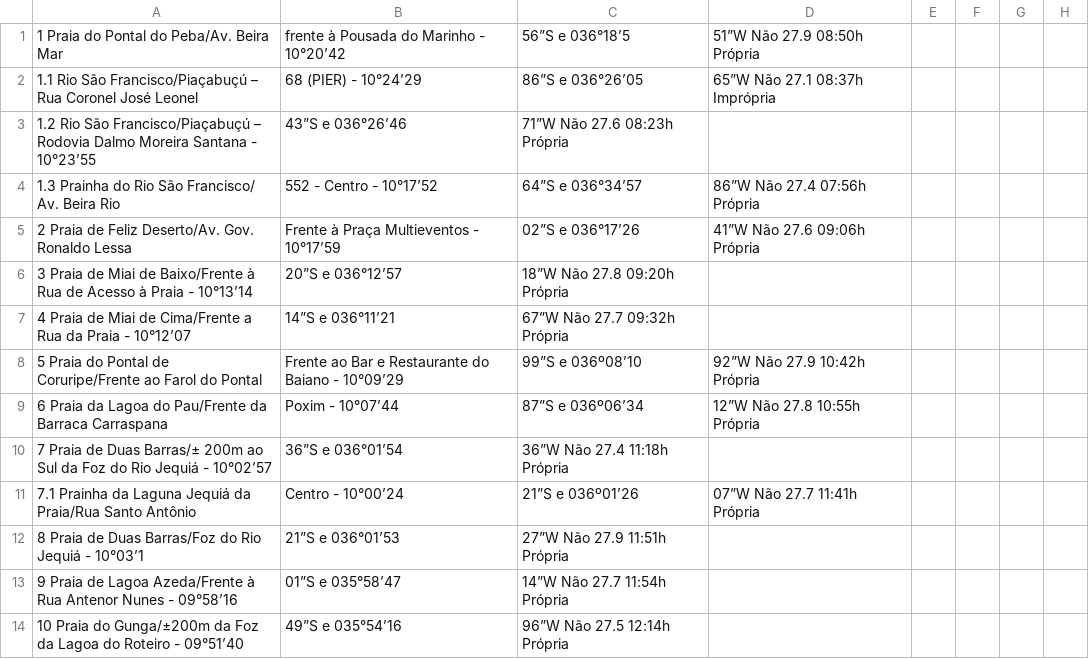
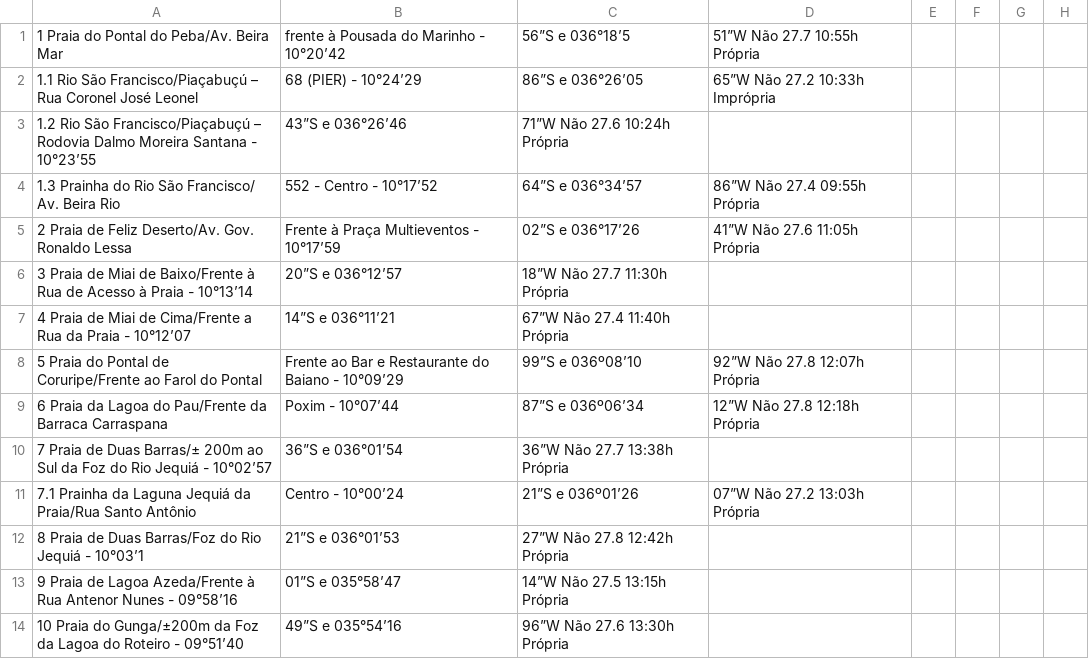
Before and after one commit to rusosnith/playas-brasil, a CSV file: DatosPlaya.csv, drawn as a sheet; only a part is shown; the diff covers the shown part only.

```diff
--- a/DatosPlaya.csv
+++ b/DatosPlaya.csv
@@ -1,14 +1,14 @@
-1 Praia do Pontal do Peba/Av. Beira Mar, frente à Pousada do Marinho - 10°20’42,56”S e 036°18’5,51”W Não 27.9 08:50h Própria
-1.1 Rio São Francisco/Piaçabuçú – Rua Coronel José Leonel, 68 (PIER) - 10°24’29,86”S e 036°26’05,65”W Não 27.1 08:37h Imprópria
-1.2 Rio São Francisco/Piaçabuçú – Rodovia Dalmo Moreira Santana - 10°23’55,43”S e 036°26’46,71”W Não 27.6 08:23h Própria
-1.3 Prainha do Rio São Francisco/ Av. Beira Rio,552 - Centro - 10°17’52,64”S e 036°34’57,86”W Não 27.4 07:56h Própria
-2 Praia de Feliz Deserto/Av. Gov. Ronaldo Lessa, Frente à Praça Multieventos - 10°17’59,02”S e 036°17’26,41”W Não 27.6 09:06h Própria
-3 Praia de Miai de Baixo/Frente à Rua de Acesso à Praia - 10°13’14,20”S e 036°12’57,18”W Não 27.8 09:20h Própria
-4 Praia de Miai de Cima/Frente a Rua da Praia - 10°12’07,14”S e 036°11’21,67”W Não 27.7 09:32h Própria
-5 Praia do Pontal de Coruripe/Frente ao Farol do Pontal, Frente ao Bar e Restaurante do Baiano - 10°09’29,99”S e 036º08’10,92”W Não 27.9 10:42h Própria
-6 Praia da Lagoa do Pau/Frente da Barraca Carraspana, Poxim - 10°07’44,87”S e 036º06’34,12”W Não 27.8 10:55h Própria
-7 Praia de Duas Barras/± 200m ao Sul da Foz do Rio Jequiá - 10°02’57,36”S e 036°01’54,36”W Não 27.4 11:18h Própria
-7.1 Prainha da Laguna Jequiá da Praia/Rua Santo Antônio, Centro - 10°00’24,21”S e 036º01’26,07”W Não 27.7 11:41h Própria
-8 Praia de Duas Barras/Foz do Rio Jequiá - 10°03’1,21”S e 036°01’53,27”W Não 27.9 11:51h Própria
-9 Praia de Lagoa Azeda/Frente à Rua Antenor Nunes - 09°58’16,01”S e 035°58’47,14”W Não 27.7 11:54h Própria
-10 Praia do Gunga/±200m da Foz da Lagoa do Roteiro - 09°51’40,49”S e 035°54’16,96”W Não 27.5 12:14h Própria
+1 Praia do Pontal do Peba/Av. Beira Mar, frente à Pousada do Marinho - 10°20’42,56”S e 036°18’5,51”W Não 27.7 10:55h Própria
+1.1 Rio São Francisco/Piaçabuçú – Rua Coronel José Leonel, 68 (PIER) - 10°24’29,86”S e 036°26’05,65”W Não 27.2 10:33h Imprópria
+1.2 Rio São Francisco/Piaçabuçú – Rodovia Dalmo Moreira Santana - 10°23’55,43”S e 036°26’46,71”W Não 27.6 10:24h Própria
+1.3 Prainha do Rio São Francisco/ Av. Beira Rio,552 - Centro - 10°17’52,64”S e 036°34’57,86”W Não 27.4 09:55h Própria
+2 Praia de Feliz Deserto/Av. Gov. Ronaldo Lessa, Frente à Praça Multieventos - 10°17’59,02”S e 036°17’26,41”W Não 27.6 11:05h Própria
+3 Praia de Miai de Baixo/Frente à Rua de Acesso à Praia - 10°13’14,20”S e 036°12’57,18”W Não 27.7 11:30h Própria
+4 Praia de Miai de Cima/Frente a Rua da Praia - 10°12’07,14”S e 036°11’21,67”W Não 27.4 11:40h Própria
+5 Praia do Pontal de Coruripe/Frente ao Farol do Pontal, Frente ao Bar e Restaurante do Baiano - 10°09’29,99”S e 036º08’10,92”W Não 27.8 12:07h Própria
+6 Praia da Lagoa do Pau/Frente da Barraca Carraspana, Poxim - 10°07’44,87”S e 036º06’34,12”W Não 27.8 12:18h Própria
+7 Praia de Duas Barras/± 200m ao Sul da Foz do Rio Jequiá - 10°02’57,36”S e 036°01’54,36”W Não 27.7 13:38h Própria
+7.1 Prainha da Laguna Jequiá da Praia/Rua Santo Antônio, Centro - 10°00’24,21”S e 036º01’26,07”W Não 27.2 13:03h Própria
+8 Praia de Duas Barras/Foz do Rio Jequiá - 10°03’1,21”S e 036°01’53,27”W Não 27.8 12:42h Própria
+9 Praia de Lagoa Azeda/Frente à Rua Antenor Nunes - 09°58’16,01”S e 035°58’47,14”W Não 27.5 13:15h Própria
+10 Praia do Gunga/±200m da Foz da Lagoa do Roteiro - 09°51’40,49”S e 035°54’16,96”W Não 27.6 13:30h Própria
```
Also changed, not shown: 1 removed row and 50 edited cells elsewhere in this file, DatosPlaya_completo.csv, 1 other file.
